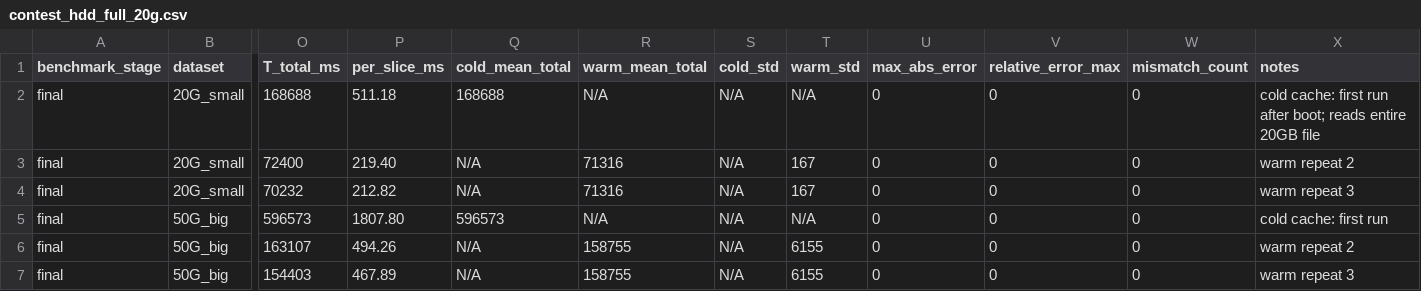
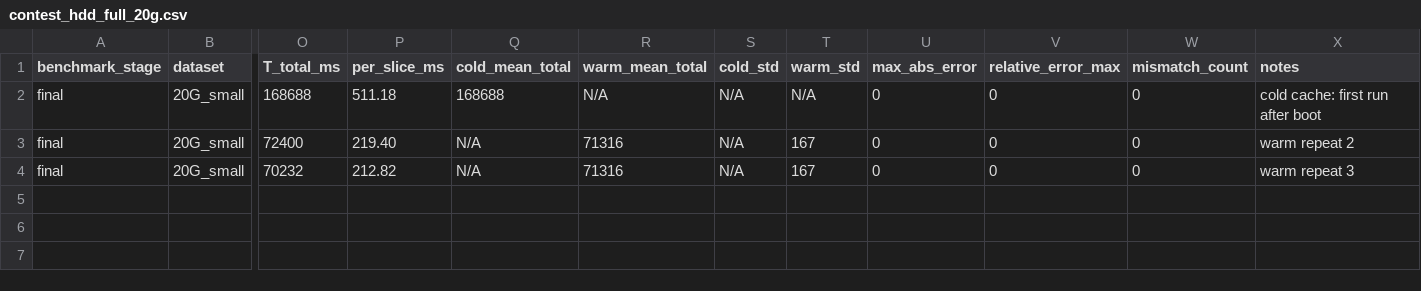
Before and after one commit to Chuan1937/ERWT3D, a CSV file: docs/results/contest_hdd_full_20g.csv, drawn as a sheet; only a part is shown, gaps mark what is left out; rows hold the shown columns only; the diff names each change by its address in the sheet, - before the commit and + after, or states it on an @@ line.

Commit message:
fix: correct 20G breakdown stat, remove 50G rows from 20G CSV
- contest_hdd_breakdown.csv: 20G is similar/6.5pct faster, not 8pct slower
- contest_hdd_full_20g.csv: remove mixed 50G rows, keep only 20G_small

```diff
--- a/docs/results/contest_hdd_full_20g.csv
+++ b/docs/results/contest_hdd_full_20g.csv
-X2 (notes): cold cache: first run after boot; reads entire 20GB file
+X2 (notes): cold cache: first run after boot
-row 5: final | 50G_big | 596573 | 1807.80 | 596573 | N/A | N/A | N/A | 0 | 0 | 0 | cold cache: first run
-row 6: final | 50G_big | 163107 | 494.26 | N/A | 158755 | N/A | 6155 | 0 | 0 | 0 | warm repeat 2
-row 7: final | 50G_big | 154403 | 467.89 | N/A | 158755 | N/A | 6155 | 0 | 0 | 0 | warm repeat 3
```
Also changed, not shown: docs/results/contest_hdd_breakdown.csv.
